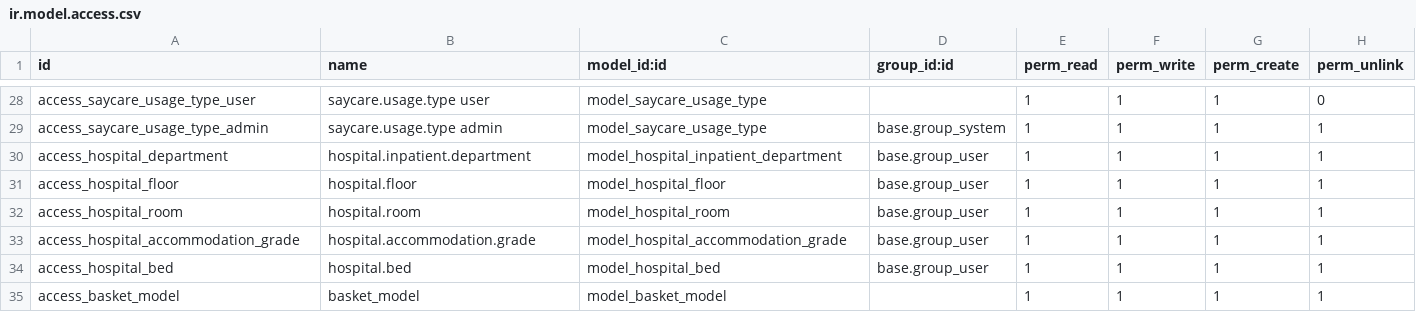
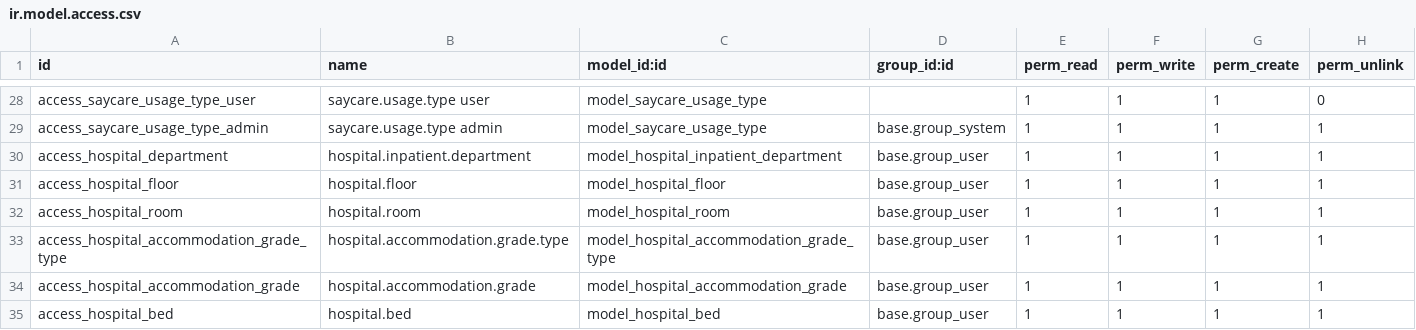
Before and after one commit to maanaar/TOUKH_backend, a CSV file: security/ir.model.access.csv, drawn as a sheet; only a part is shown, gaps mark what is left out; the shorter side is filled out with more unchanged rows; the diff names each change by its address in the sheet, - before the commit and + after, or states it on an @@ line.

```diff
--- a/security/ir.model.access.csv
+++ b/security/ir.model.access.csv
+row 33: access_hospital_accommodation_grade_type | hospital.accommodation.grade.type | model_hospital_accommodation_grade_type | base.group_user | 1 | 1 | 1 | 1
```
Also changed, not shown: 12 other files.
